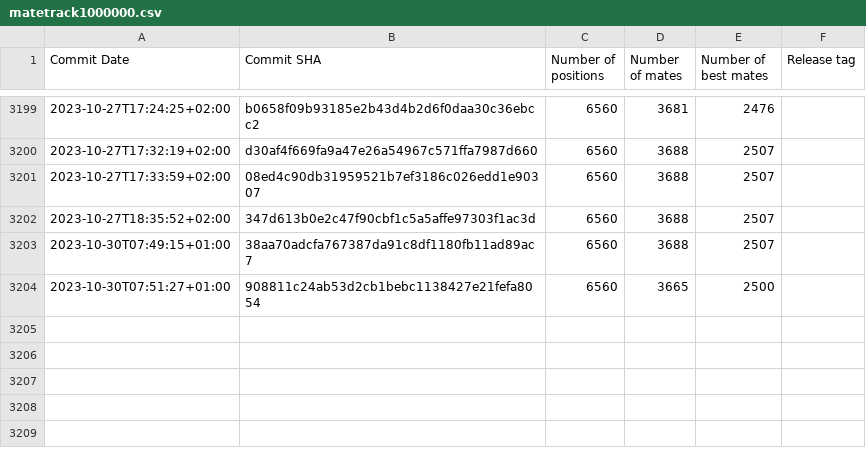
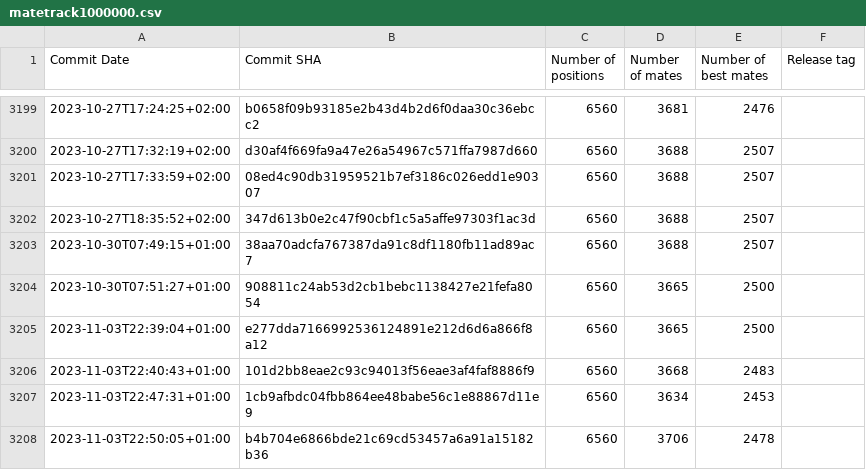
Before and after one commit to vondele/matetrack, a CSV file: matetrack1000000.csv, drawn as a sheet; only a part is shown, gaps mark what is left out; the diff names each change by its address in the sheet, - before the commit and + after, or states it on an @@ line.

```diff
--- a/matetrack1000000.csv
+++ b/matetrack1000000.csv
+row 3205: 2023-11-03T22:39:04+01:00 | e277dda7166992536124891e212d6d6a866f8a12 | 6560 | 3665 | 2500
+row 3206: 2023-11-03T22:40:43+01:00 | 101d2bb8eae2c93c94013f56eae3af4faf8886f9 | 6560 | 3668 | 2483
+row 3207: 2023-11-03T22:47:31+01:00 | 1cb9afbdc04fbb864ee48babe56c1e88867d11e9 | 6560 | 3634 | 2453
+row 3208: 2023-11-03T22:50:05+01:00 | b4b704e6866bde21c69cd53457a6a91a15182b36 | 6560 | 3706 | 2478
```
Also changed, not shown: 2 other files.
